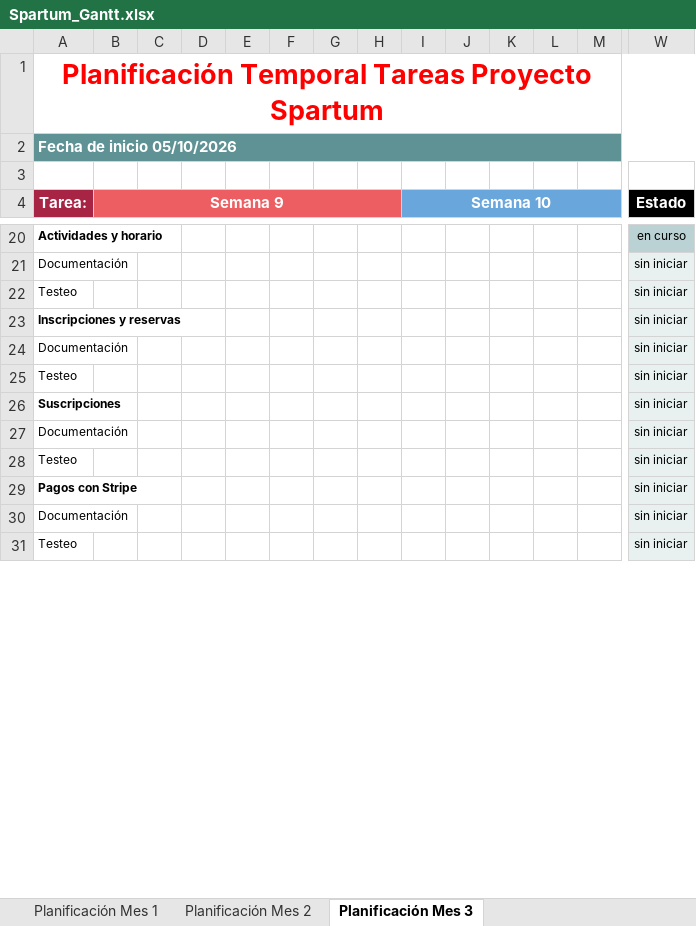
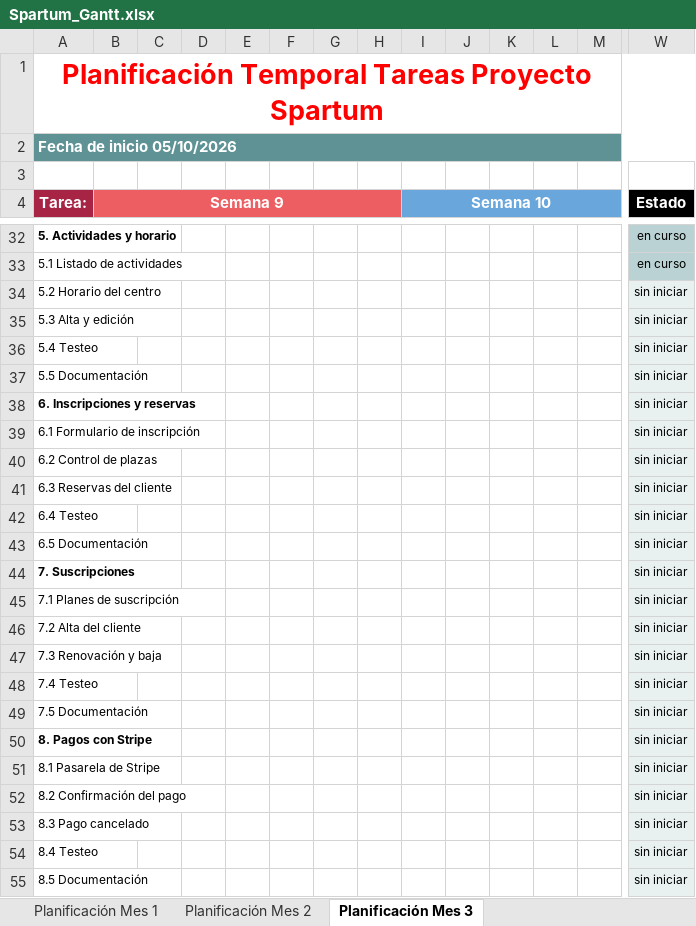
Before and after one commit to Antonio2403/proyecto-gym, an Excel workbook: docs/Spartum_Gantt.xlsx, sheet Planificación Mes 3, drawn as a sheet; only a part is shown, gaps mark what is left out; values as stored, in another font and other column widths than the file's, no borders; addresses are those after the commit; rows hold the shown columns only; the diff covers the shown part only; the diff names each change by its address in the sheet, - before the commit and + after, or states it on an @@ line.

```diff
--- a/docs/Spartum_Gantt.xlsx (sheet Planificación Mes 3)
+++ b/docs/Spartum_Gantt.xlsx (sheet Planificación Mes 3)
-A32 (Tarea:): Actividades y horario
+A32 (Tarea:): 5. Actividades y horario
+row 33: 5.1 Listado de actividades |  |  |  |  |  |  |  |  |  |  |  |  | en curso
+row 34: 5.2 Horario del centro |  |  |  |  |  |  |  |  |  |  |  |  | sin iniciar
-A35 (Tarea:): Documentación
+A35 (Tarea:): 5.3 Alta y edición
-A36 (Tarea:): Testeo
+A36 (Tarea:): 5.4 Testeo
+row 37: 5.5 Documentación |  |  |  |  |  |  |  |  |  |  |  |  | sin iniciar
-A38 (Tarea:): Inscripciones y reservas
+A38 (Tarea:): 6. Inscripciones y reservas
-A39 (Tarea:): Documentación
+A39 (Tarea:): 6.1 Formulario de inscripción
+row 40: 6.2 Control de plazas |  |  |  |  |  |  |  |  |  |  |  |  | sin iniciar
+row 41: 6.3 Reservas del cliente |  |  |  |  |  |  |  |  |  |  |  |  | sin iniciar
-A42 (Tarea:): Testeo
+A42 (Tarea:): 6.4 Testeo
+row 43: 6.5 Documentación |  |  |  |  |  |  |  |  |  |  |  |  | sin iniciar
-A44 (Tarea:): Suscripciones
+A44 (Tarea:): 7. Suscripciones
-A45 (Tarea:): Documentación
+A45 (Tarea:): 7.1 Planes de suscripción
+row 46: 7.2 Alta del cliente |  |  |  |  |  |  |  |  |  |  |  |  | sin iniciar
+row 47: 7.3 Renovación y baja |  |  |  |  |  |  |  |  |  |  |  |  | sin iniciar
-A48 (Tarea:): Testeo
+A48 (Tarea:): 7.4 Testeo
+row 49: 7.5 Documentación |  |  |  |  |  |  |  |  |  |  |  |  | sin iniciar
-A50 (Tarea:): Pagos con Stripe
+A50 (Tarea:): 8. Pagos con Stripe
+row 51: 8.1 Pasarela de Stripe |  |  |  |  |  |  |  |  |  |  |  |  | sin iniciar
-A52 (Tarea:): Documentación
+A52 (Tarea:): 8.2 Confirmación del pago
+row 53: 8.3 Pago cancelado |  |  |  |  |  |  |  |  |  |  |  |  | sin iniciar
-A54 (Tarea:): Testeo
+A54 (Tarea:): 8.4 Testeo
+row 55: 8.5 Documentación |  |  |  |  |  |  |  |  |  |  |  |  | sin iniciar
```
Also changed, not shown: 37 added rows, 4 removed rows, 29 edited cells and cell formats elsewhere in this sheet, sheet Planificación Mes 1, sheet Planificación Mes 2.
